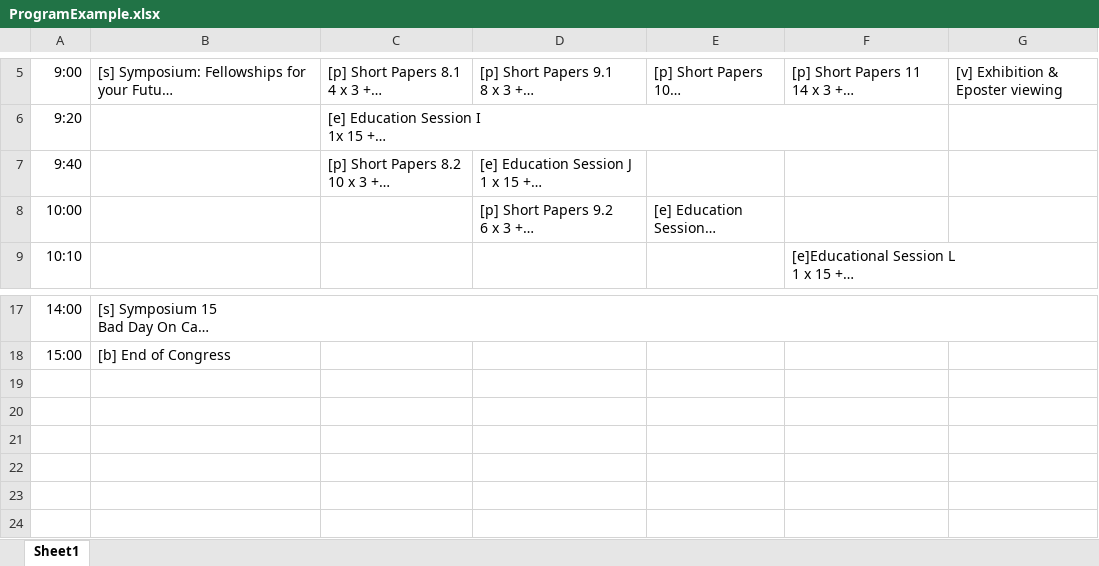
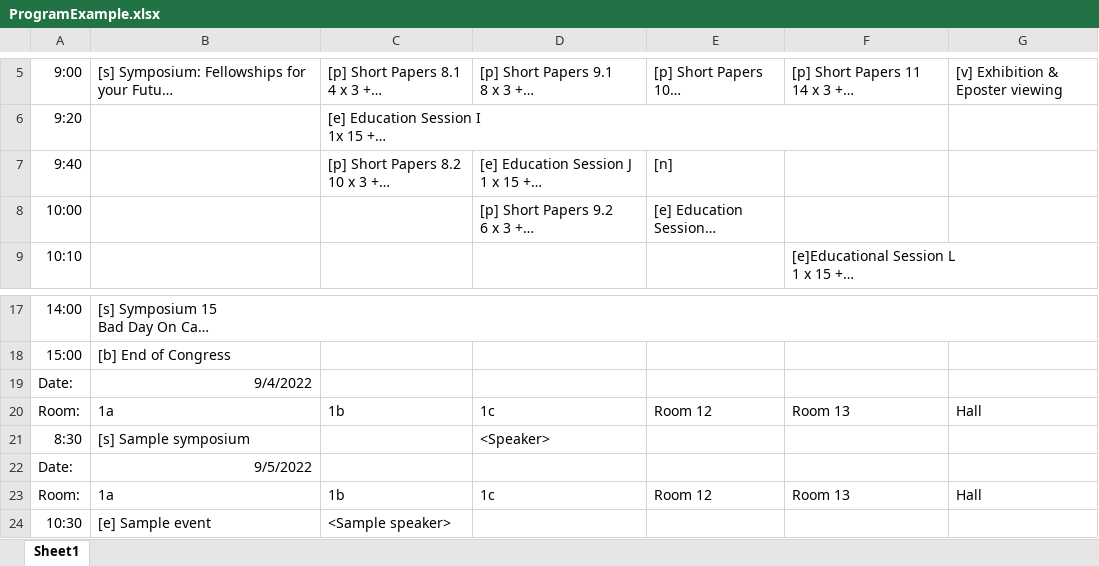
Before and after one commit to ScottBorland/ASGBIprogramme-tool, an Excel workbook: ProgramExample.xlsx, sheet Sheet1, drawn as a sheet; only a part is shown, gaps mark what is left out; long unchanged cells end in …; values as stored, in another font and other column widths than the file's, no borders; the diff names each change by its address in the sheet, - before the commit and + after, or states it on an @@ line.

Commit message:
Add ability to display multiple tables + minor styling changes + display speakers in table format

```diff
--- a/ProgramExample.xlsx (sheet Sheet1)
+++ b/ProgramExample.xlsx (sheet Sheet1)
-E7: (empty)
+E7: [n]
+row 19: Date: | 9/4/2022
+row 20: Room: | 1a | 1b | 1c | Room 12 | Room 13 | Hall
+row 21: 8:30 | [s] Sample symposium |  | <Speaker>
+row 22: Date: | 9/5/2022
+row 23: Room: | 1a | 1b | 1c | Room 12 | Room 13 | Hall
+row 24: 10:30 | [e] Sample event | <Sample speaker>
```
Also changed, not shown: 5 other files.
